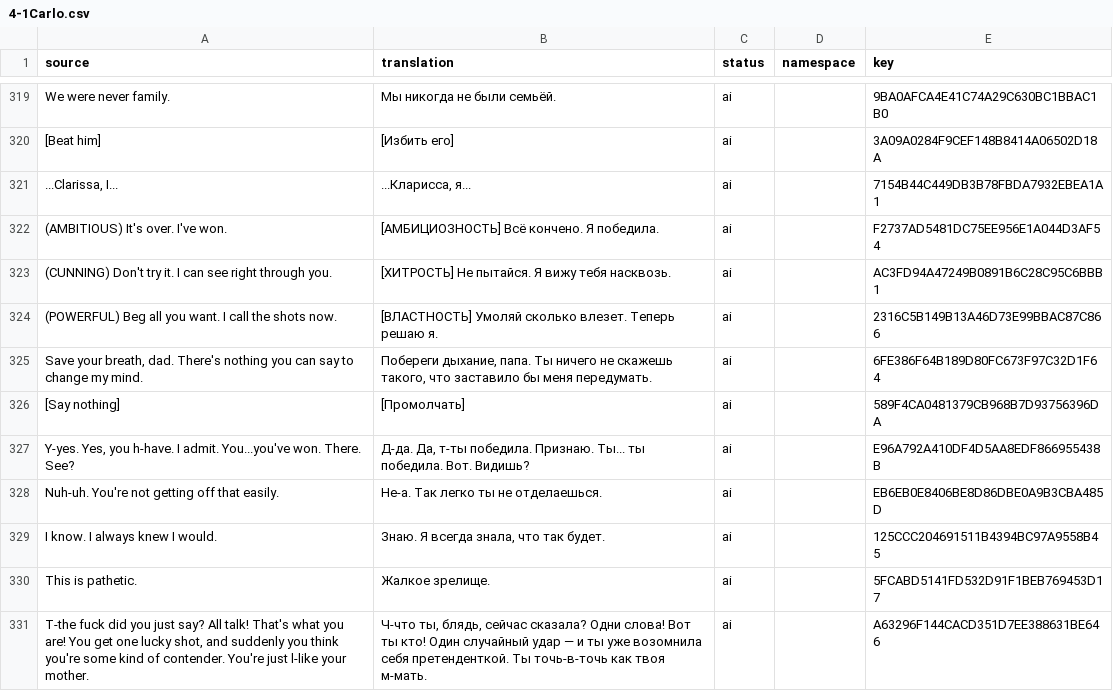
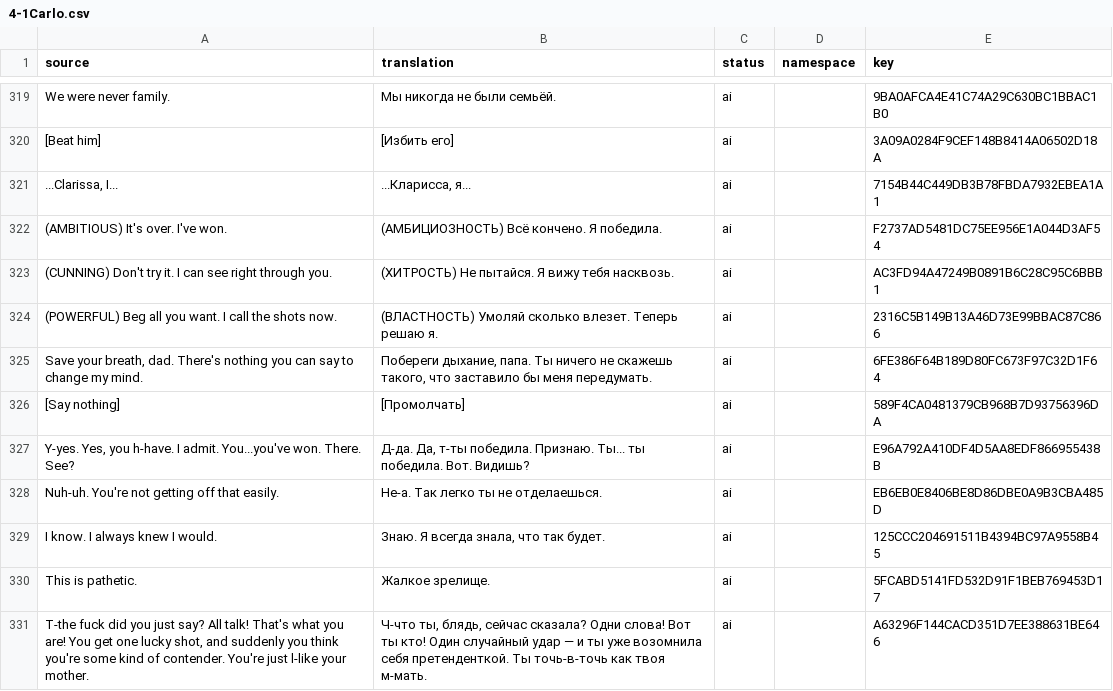
Before and after one commit to Dellyare/tails-noir-preludes-rus, a CSV file: translation/Data/Dialogues/ActIV/4-1Carlo.csv, drawn as a sheet; only a part is shown, gaps mark what is left out.

```diff
--- a/translation/Data/Dialogues/ActIV/4-1Carlo.csv
+++ b/translation/Data/Dialogues/ActIV/4-1Carlo.csv
@@ -321,5 +321,5 @@ We were never family.,Мы никогда не были семьёй.,ai,,9BA0AF
 "...Clarissa, I...","...Кларисса, я...",ai,,7154B44C449DB3B78FBDA7932EBEA1A1
-(AMBITIOUS) It's over. I've won.,[АМБИЦИОЗНОСТЬ] Всё кончено. Я победила.,ai,,F2737AD5481DC75EE956E1A044D3AF54
-(CUNNING) Don't try it. I can see right through you.,[ХИТРОСТЬ] Не пытайся. Я вижу тебя насквозь.,ai,,AC3FD94A47249B0891B6C28C95C6BBB1
-(POWERFUL) Beg all you want. I call the shots now.,[ВЛАСТНОСТЬ] Умоляй сколько влезет. Теперь решаю я.,ai,,2316C5B149B13A46D73E99BBAC87C866
+(AMBITIOUS) It's over. I've won.,(АМБИЦИОЗНОСТЬ) Всё кончено. Я победила.,ai,,F2737AD5481DC75EE956E1A044D3AF54
+(CUNNING) Don't try it. I can see right through you.,(ХИТРОСТЬ) Не пытайся. Я вижу тебя насквозь.,ai,,AC3FD94A47249B0891B6C28C95C6BBB1
+(POWERFUL) Beg all you want. I call the shots now.,(ВЛАСТНОСТЬ) Умоляй сколько влезет. Теперь решаю я.,ai,,2316C5B149B13A46D73E99BBAC87C866
 "Save your breath, dad. There's nothing you can say to change my mind.","Побереги дыхание, папа. Ты ничего не скажешь такого, что заставило бы меня передумать.",ai,,6FE386F64B189D80FC673F97C32D1F64
```
Also changed, not shown: translation/Data/Dialogues/ActIV/4-1Uncle.csv, translation/Data/Dialogues/ActIV/4-2Larry.csv, 39 other files.
